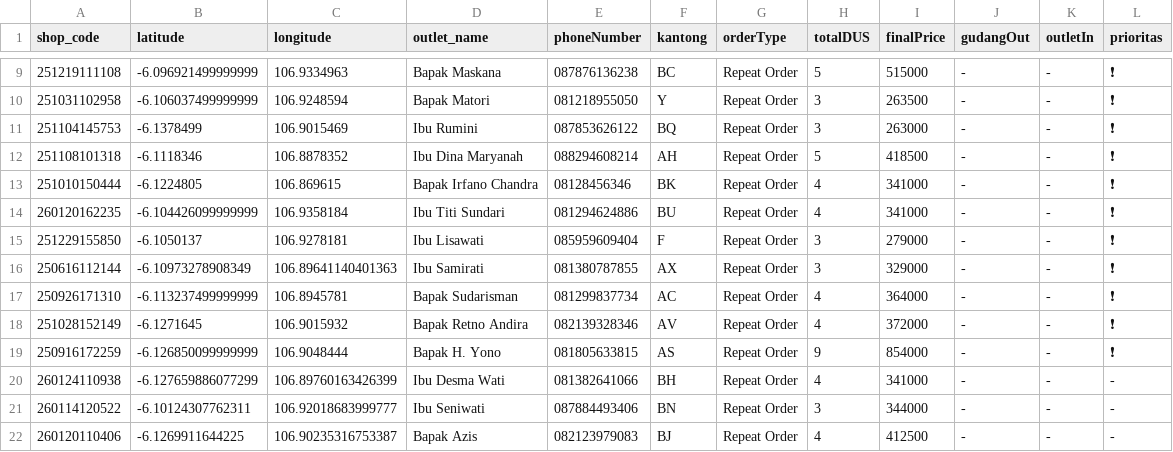
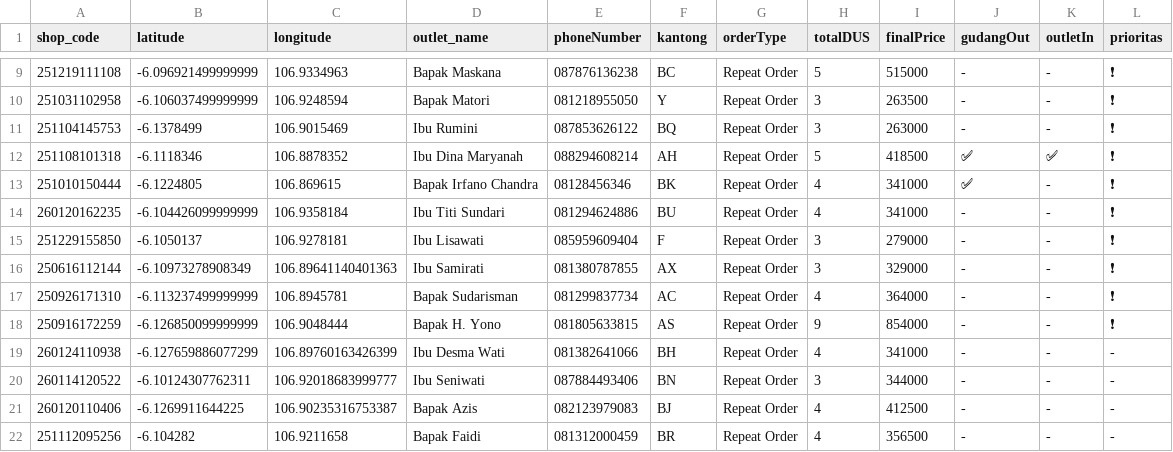
Before and after one commit to AlimanIrawan/indonesia-delivery-map-system, a CSV file: public/markers.csv, drawn as a sheet; only a part is shown, gaps mark what is left out; the shorter side is filled out with more unchanged rows; the diff covers the shown part only.

```diff
--- a/public/markers.csv
+++ b/public/markers.csv
@@ -11,4 +11,4 @@ shop_code,latitude,longitude,outlet_name,phoneNumber,kantong,orderType,totalDUS,
 251104145753,-6.1378499,106.9015469,"Ibu Rumini","087853626122","BQ","Repeat Order","3","263000","-","-","❗"
-251108101318,-6.1118346,106.8878352,"Ibu Dina Maryanah","088294608214","AH","Repeat Order","5","418500","-","-","❗"
-251010150444,-6.1224805,106.869615,"Bapak Irfano Chandra","08128456346","BK","Repeat Order","4","341000","-","-","❗"
+251108101318,-6.1118346,106.8878352,"Ibu Dina Maryanah","088294608214","AH","Repeat Order","5","418500","✅","✅","❗"
+251010150444,-6.1224805,106.869615,"Bapak Irfano Chandra","08128456346","BK","Repeat Order","4","341000","✅","-","❗"
 260120162235,-6.104426099999999,106.9358184,"Ibu Titi Sundari","081294624886","BU","Repeat Order","4","341000","-","-","❗"
@@ -17,3 +17,2 @@ shop_code,latitude,longitude,outlet_name,phoneNumber,kantong,orderType,totalDUS,
 250926171310,-6.113237499999999,106.8945781,"Bapak Sudarisman","081299837734","AC","Repeat Order","4","364000","-","-","❗"
-251028152149,-6.1271645,106.9015932,"Bapak Retno Andira","082139328346","AV","Repeat Order","4","372000","-","-","❗"
 250916172259,-6.126850099999999,106.9048444,"Bapak H. Yono","081805633815","AS","Repeat Order","9","854000","-","-","❗"
```
Also changed, not shown: 12 added rows and 16 edited cells elsewhere in this file.
